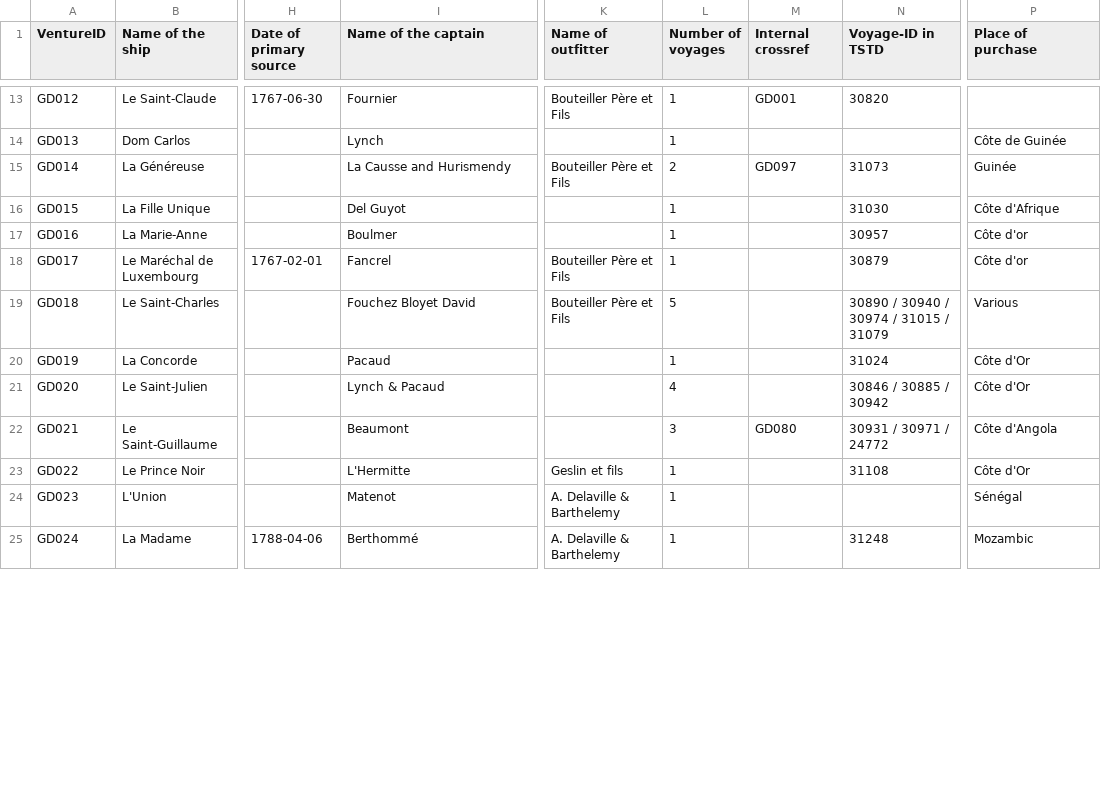
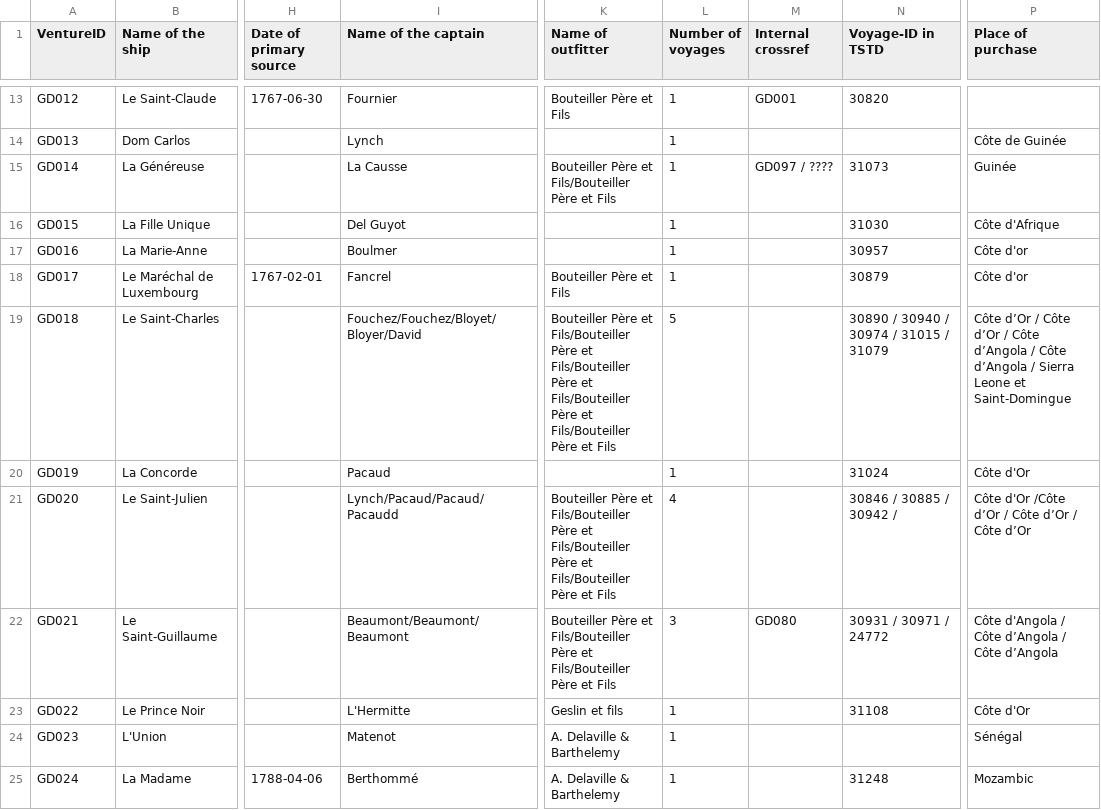
Before and after one commit to gdaudin/Replication_Benefitting_from_Brutality, a CSV file: data/Venture database GD.csv, drawn as a sheet; only a part is shown, gaps mark what is left out; the diff covers the shown part only; the diff names each change by its address in the sheet, - before the commit and + after, or states it on an @@ line.

Commit message:
Change in French data : multiple voyages
Signed-off-by: Guillaume Daudin <gdaudin@mac.com>

```diff
--- a/data/Venture database GD.csv
+++ b/data/Venture database GD.csv
-I15 (Name of the captain): La Causse and Hurismendy
+I15 (Name of the captain): La Causse
-K15 (Name of outfitter): Bouteiller Père et Fils
+K15 (Name of outfitter): Bouteiller Père et Fils/Bouteiller Père et Fils
-L15 (Number of voyages): 2
+L15 (Number of voyages): 1
-M15 (Internal crossref): GD097
+M15 (Internal crossref): GD097 / ????
-I19 (Name of the captain): Fouchez Bloyet David
+I19 (Name of the captain): Fouchez/Fouchez/Bloyet/Bloyer/David
-K19 (Name of outfitter): …Père et Fils
+K19 (Name of outfitter): …Père et Fils/Bouteiller Père et Fils/Bouteiller Père et Fils/Bouteiller Père et Fils/Bouteiller Père et Fils
-P19 (Place of purchase): Various
+P19 (Place of purchase): Côte d’Or / Côte d’Or / Côte d’Angola / Côte d’Angola / Sierra Leone et Saint-Domingue
-I21 (Name of the captain): Lynch & Pacaud
+I21 (Name of the captain): Lynch/Pacaud/Pacaud/Pacaudd
-K21 (Name of outfitter): (empty)
+K21 (Name of outfitter): Bouteiller Père et Fils/Bouteiller Père et Fils/Bouteiller Père et Fils/Bouteiller Père et Fils
-N21 (Voyage-ID in TSTD): 30846 / 30885 / 30942
+N21 (Voyage-ID in TSTD): 30846 / 30885 / 30942 /
-P21 (Place of purchase): Côte d'Or
+P21 (Place of purchase): Côte d'Or /Côte d’Or / Côte d’Or / Côte d’Or
-I22 (Name of the captain): Beaumont
+I22 (Name of the captain): Beaumont/Beaumont/Beaumont
-K22 (Name of outfitter): (empty)
+K22 (Name of outfitter): Bouteiller Père et Fils/Bouteiller Père et Fils/Bouteiller Père et Fils
-P22 (Place of purchase): Côte d'Angola
+P22 (Place of purchase): Côte d'Angola / Côte d’Angola / Côte d’Angola
```
Also changed, not shown: 59 edited cells elsewhere in this file, 2 other files.
